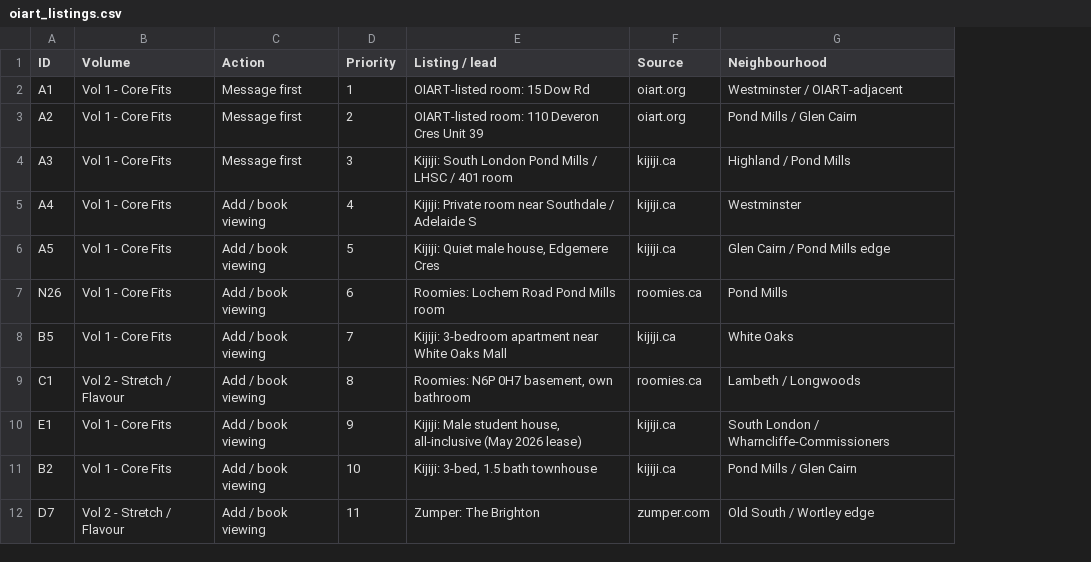
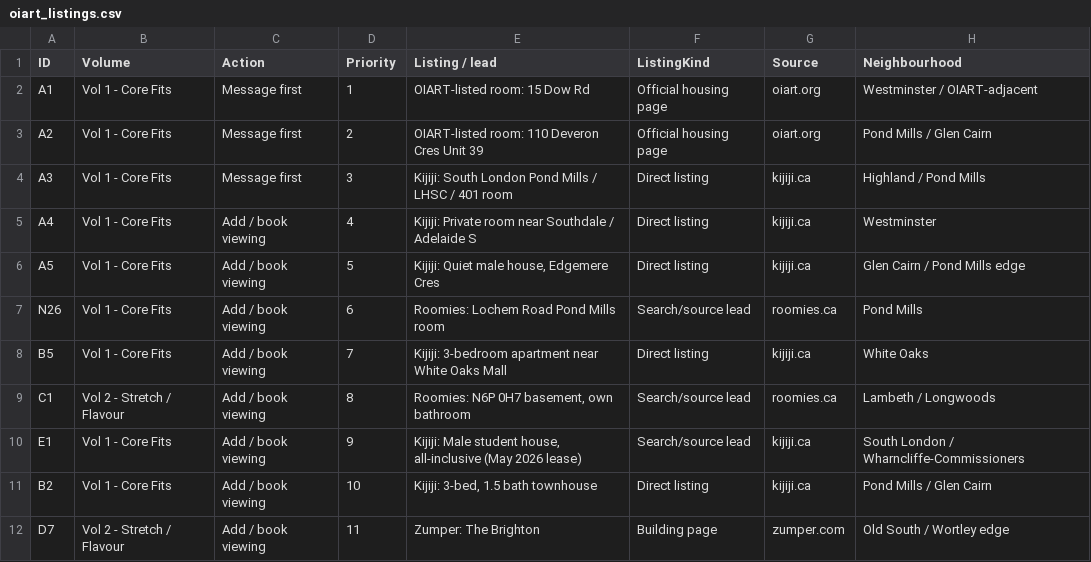
Before and after one commit to Azr-Erzr/oiart-rental-finder, a CSV file: oiart_listings.csv, drawn as a sheet; only a part is shown; the diff names each change by its address in the sheet, - before the commit and + after, or states it on an @@ line.

Commit message:
Improve listing tracking workflow

```diff
--- a/oiart_listings.csv
+++ b/oiart_listings.csv
+column F (ListingKind), rows 2-12: Official housing page | Official housing page | Direct listing | Direct listing | Direct listing | Search/source lead | Direct listing | Search/source lead | Search/source lead | Direct listing | Building page
```
Also changed, not shown: 4 other files.
